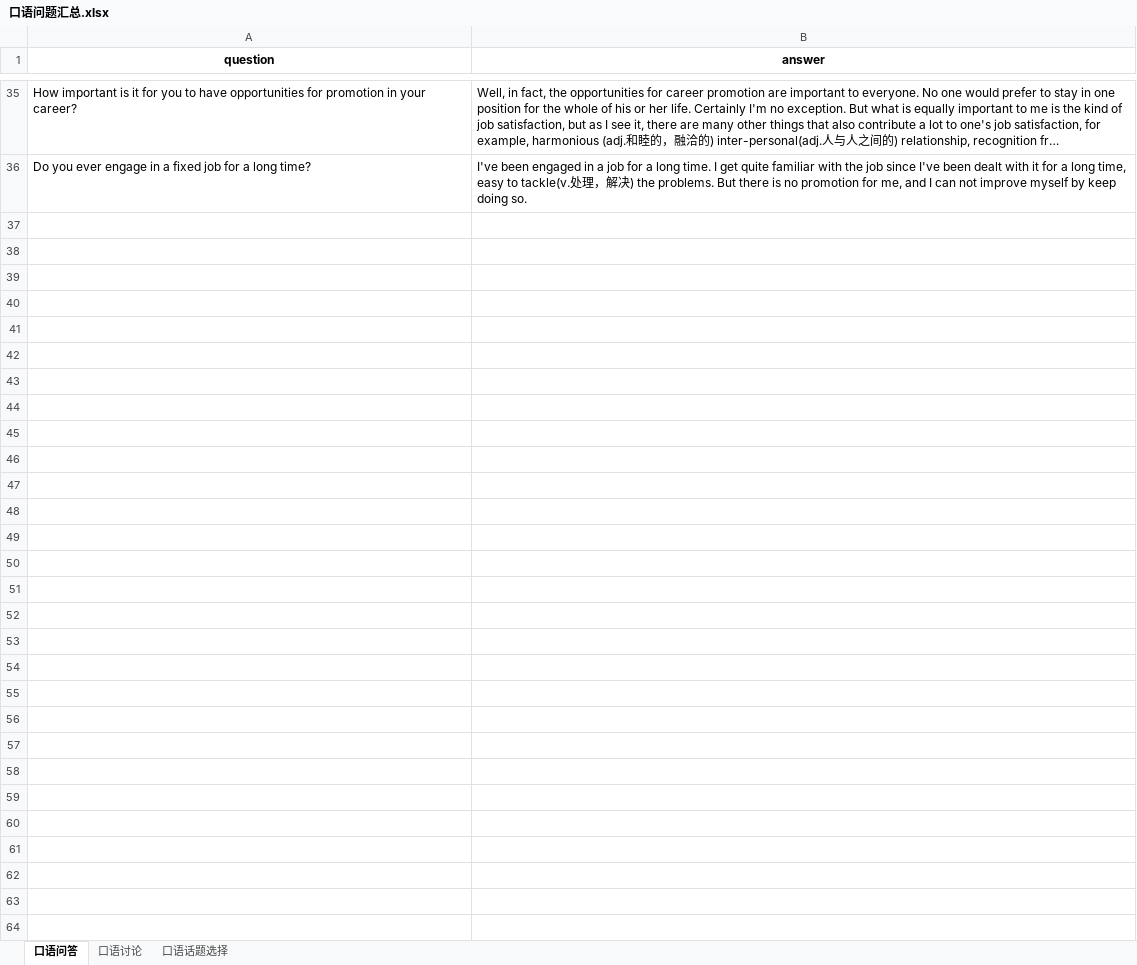
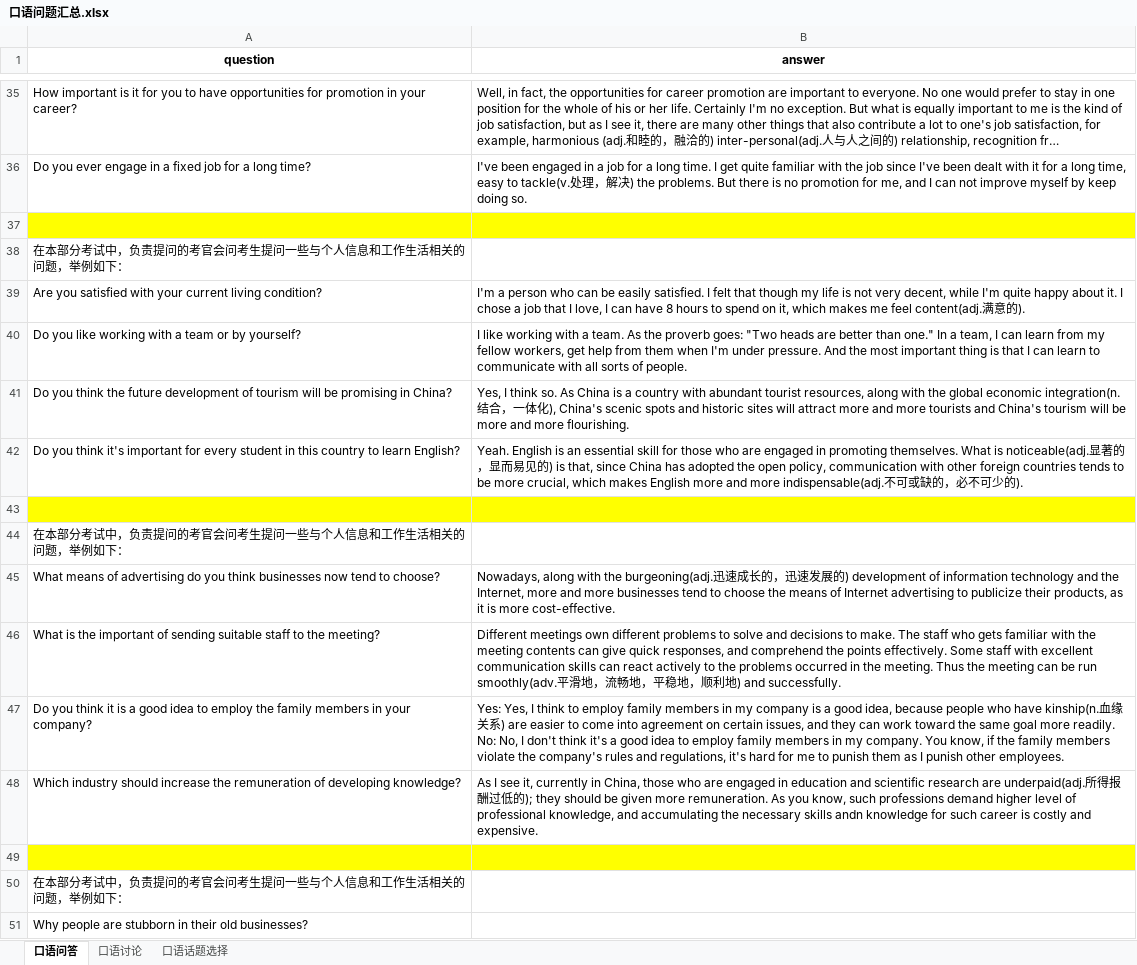
Before and after one commit to FondKevinZhao/BEC, an Excel workbook: BEC/02-口语相关/口语问题汇总.xlsx, sheet 口语问答, drawn as a sheet; only a part is shown, gaps mark what is left out; long unchanged cells end in …; values as stored, in another font and other column widths than the file's, no borders; ↵ is a line break in a cell; the diff names each change by its address in the sheet, - before the commit and + after, or states it on an @@ line.

```diff
--- a/BEC/02-口语相关/口语问题汇总.xlsx (sheet 口语问答)
+++ b/BEC/02-口语相关/口语问题汇总.xlsx (sheet 口语问答)
+row 37: (empty)
+row 38: 在本部分考试中，负责提问的考官会问考生提问一些与个人信息和工作生活相关的问题，举例如下：
+row 39: Are you satisfied with your current living condition? | I'm a person who can be easily satisfied. I felt that though my life is not very decent, while I'm quite happy about it. I chose a job that I love, I can have 8 hours to spend on it, which makes me feel content(adj.满意的).
+row 40: Do you like working with a team or by yourself? | I like working with a team. As the proverb goes: "Two heads are better than one." In a team, I can learn from my fellow workers, get help from them when I'm under pressure. And the most important thing is that I can learn to communicate with all sorts of people.
+row 41: Do you think the future development of tourism will be promising in China? | Yes, I think so. As China is a country with abundant tourist resources, along with the global economic integration(n.结合，一体化), China's scenic spots and historic sites will attract more and more tourists and China's tourism will be more and more flourishing.
+row 42: Do you think it's important for every student in this country to learn English? | Yeah. English is an essential skill for those who are engaged in promoting themselves. What is noticeable(adj.显著的，显而易见的) is that, since China has adopted the open policy, communication with other foreign countries tends to be more crucial, which makes English more and more indispensable(adj.不可或缺的，必不可少的).
+row 43: (empty)
+row 44: 在本部分考试中，负责提问的考官会问考生提问一些与个人信息和工作生活相关的问题，举例如下：
+row 45: What means of advertising do you think businesses now tend to choose? | Nowadays, along with the burgeoning(adj.迅速成长的，迅速发展的) development of information technology and the Internet, more and more businesses tend to choose the means of Internet advertising to publicize their products, as it is more cost-effective.
+row 46: What is the important of sending suitable staff to the meeting? | Different meetings own different problems to solve and decisions to make. The staff who gets familiar with the meeting contents can give quick responses, and comprehend the points effectively. Some staff with excellent communication skills can react actively to the problems occurred in the meeting. Thus the meeting can be run smoothly(adv.平滑地，流畅地，平稳地，顺利地) and successfully.
+row 47: Do you think it is a good idea to employ the family members in your company? | Yes: Yes, I think to employ family members in my company is a good idea, because people who have kinship(n.血缘关系) are easier to come into agreement on certain issues, and they can work toward the same goal more readily. ↵ No: No, I don't think it's a good idea to employ family members in my company. You know, if the family members violate the company's rules and regulations, it's hard for me to punish them as I punish other employees.
+row 48: Which industry should increase the remuneration of developing knowledge? | As I see it, currently in China, those who are engaged in education and scientific research are underpaid(adj.所得报酬过低的); they should be given more remuneration. As you know, such professions demand higher level of professional knowledge, and accumulating the necessary skills andn knowledge for such career is costly and expensive.
+row 49: (empty)
+row 50: 在本部分考试中，负责提问的考官会问考生提问一些与个人信息和工作生活相关的问题，举例如下：
+row 51: Why people are stubborn in their old businesses?
```
Also changed, not shown: sheet 口语讨论, sheet 口语话题选择.
